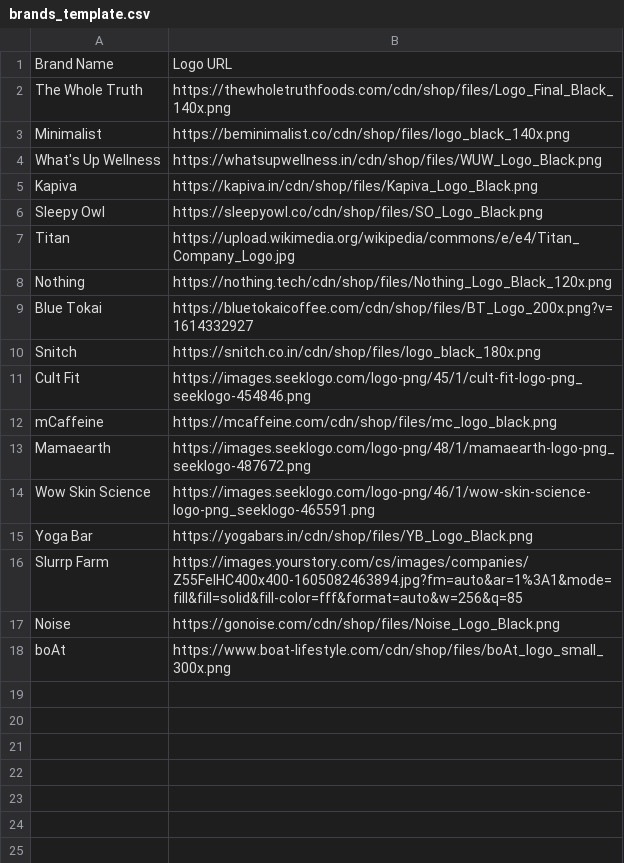
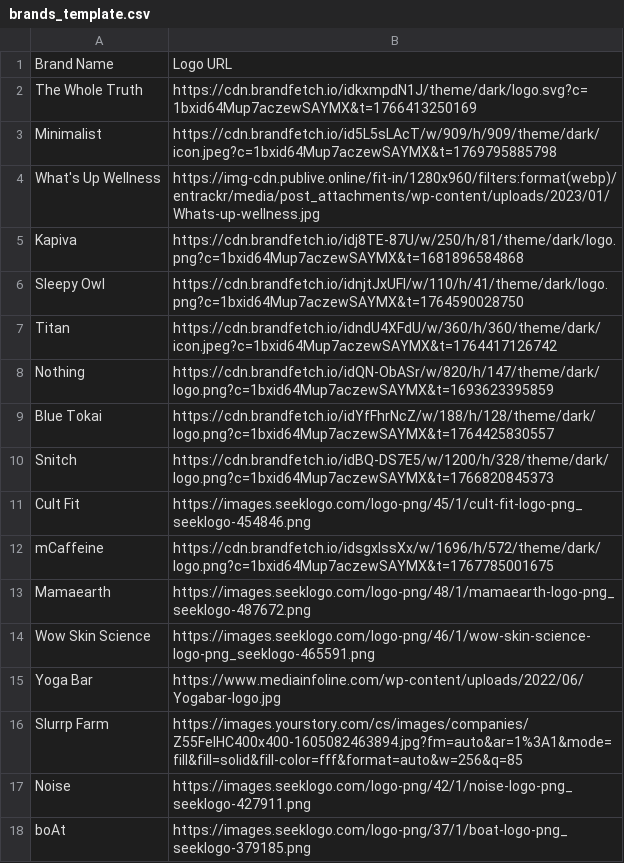
Before and after one commit to bindaskunal/Dash24-OS-Updated, a CSV file: frontend/data/brands_template.csv, drawn as a sheet.

Commit message:
Update brand logos to use BrandFetch and whitelist new image hostnames

```diff
--- a/frontend/data/brands_template.csv
+++ b/frontend/data/brands_template.csv
@@ -1,18 +1,18 @@
 Brand Name,Logo URL
-The Whole Truth,https://thewholetruthfoods.com/cdn/shop/files/Logo_Final_Black_140x.png
-Minimalist,https://beminimalist.co/cdn/shop/files/logo_black_140x.png
-What's Up Wellness,https://whatsupwellness.in/cdn/shop/files/WUW_Logo_Black.png
-Kapiva,https://kapiva.in/cdn/shop/files/Kapiva_Logo_Black.png
-Sleepy Owl,https://sleepyowl.co/cdn/shop/files/SO_Logo_Black.png
-Titan,https://upload.wikimedia.org/wikipedia/commons/e/e4/Titan_Company_Logo.jpg
-Nothing,https://nothing.tech/cdn/shop/files/Nothing_Logo_Black_120x.png
-Blue Tokai,https://bluetokaicoffee.com/cdn/shop/files/BT_Logo_200x.png?v=1614332927
-Snitch,https://snitch.co.in/cdn/shop/files/logo_black_180x.png
+The Whole Truth,https://cdn.brandfetch.io/idkxmpdN1J/theme/dark/logo.svg?c=1bxid64Mup7aczewSAYMX&t=1766413250169
+Minimalist,https://cdn.brandfetch.io/id5L5sLAcT/w/909/h/909/theme/dark/icon.jpeg?c=1bxid64Mup7aczewSAYMX&t=1769795885798
+What's Up Wellness,https://img-cdn.publive.online/fit-in/1280x960/filters:format(webp)/entrackr/media/post_attachments/wp-content/uploads/2023/01/Whats-up-wellness.jpg
+Kapiva,https://cdn.brandfetch.io/idj8TE-87U/w/250/h/81/theme/dark/logo.png?c=1bxid64Mup7aczewSAYMX&t=1681896584868
+Sleepy Owl,https://cdn.brandfetch.io/idnjtJxUFl/w/110/h/41/theme/dark/logo.png?c=1bxid64Mup7aczewSAYMX&t=1764590028750
+Titan,https://cdn.brandfetch.io/idndU4XFdU/w/360/h/360/theme/dark/icon.jpeg?c=1bxid64Mup7aczewSAYMX&t=1764417126742
+Nothing,https://cdn.brandfetch.io/idQN-ObASr/w/820/h/147/theme/dark/logo.png?c=1bxid64Mup7aczewSAYMX&t=1693623395859
+Blue Tokai,https://cdn.brandfetch.io/idYfFhrNcZ/w/188/h/128/theme/dark/logo.png?c=1bxid64Mup7aczewSAYMX&t=1764425830557
+Snitch,https://cdn.brandfetch.io/idBQ-DS7E5/w/1200/h/328/theme/dark/logo.png?c=1bxid64Mup7aczewSAYMX&t=1766820845373
 Cult Fit,https://images.seeklogo.com/logo-png/45/1/cult-fit-logo-png_seeklogo-454846.png
-mCaffeine,https://mcaffeine.com/cdn/shop/files/mc_logo_black.png
+mCaffeine,https://cdn.brandfetch.io/idsgxIssXx/w/1696/h/572/theme/dark/logo.png?c=1bxid64Mup7aczewSAYMX&t=1767785001675
 Mamaearth,https://images.seeklogo.com/logo-png/48/1/mamaearth-logo-png_seeklogo-487672.png
 Wow Skin Science,https://images.seeklogo.com/logo-png/46/1/wow-skin-science-logo-png_seeklogo-465591.png
-Yoga Bar,https://yogabars.in/cdn/shop/files/YB_Logo_Black.png
+Yoga Bar,https://www.mediainfoline.com/wp-content/uploads/2022/06/Yogabar-logo.jpg
 Slurrp Farm,https://images.yourstory.com/cs/images/companies/Z55FeIHC400x400-1605082463894.jpg?fm=auto&ar=1%3A1&mode=fill&fill=solid&fill-color=fff&format=auto&w=256&q=85
-Noise,https://gonoise.com/cdn/shop/files/Noise_Logo_Black.png
-boAt,https://www.boat-lifestyle.com/cdn/shop/files/boAt_logo_small_300x.png
+Noise,https://images.seeklogo.com/logo-png/42/1/noise-logo-png_seeklogo-427911.png
+boAt,https://images.seeklogo.com/logo-png/37/1/boat-logo-png_seeklogo-379185.png
```
Also changed, not shown: 10 other files.
